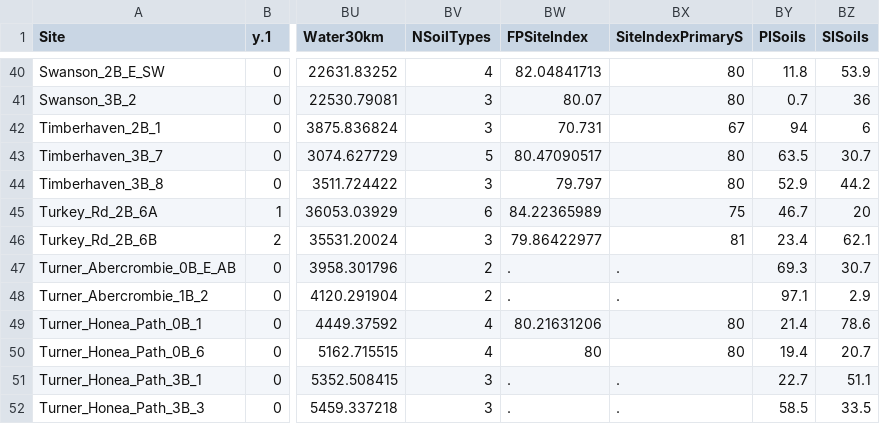
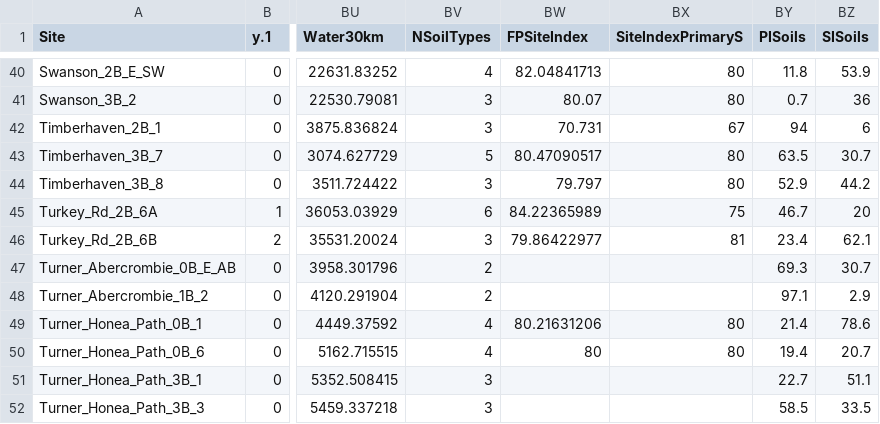
Before and after one commit to woodjessem/Songbird-pine-project, a CSV file: prwa_abund.csv, drawn as a sheet; only a part is shown, gaps mark what is left out; the diff names each change by its address in the sheet, - before the commit and + after, or states it on an @@ line.

```diff
--- a/prwa_abund.csv
+++ b/prwa_abund.csv
-BW47:BW48 (FPSiteIndex): .
+BW47:BW48 (FPSiteIndex): (empty)
-BX47:BX48 (SiteIndexPrimaryS): .
+BX47:BX48 (SiteIndexPrimaryS): (empty)
-BW51:BW52 (FPSiteIndex): .
+BW51:BW52 (FPSiteIndex): (empty)
-BX51:BX52 (SiteIndexPrimaryS): .
+BX51:BX52 (SiteIndexPrimaryS): (empty)
```
Also changed, not shown: template_pcount_csv.csv, 6 other files.
